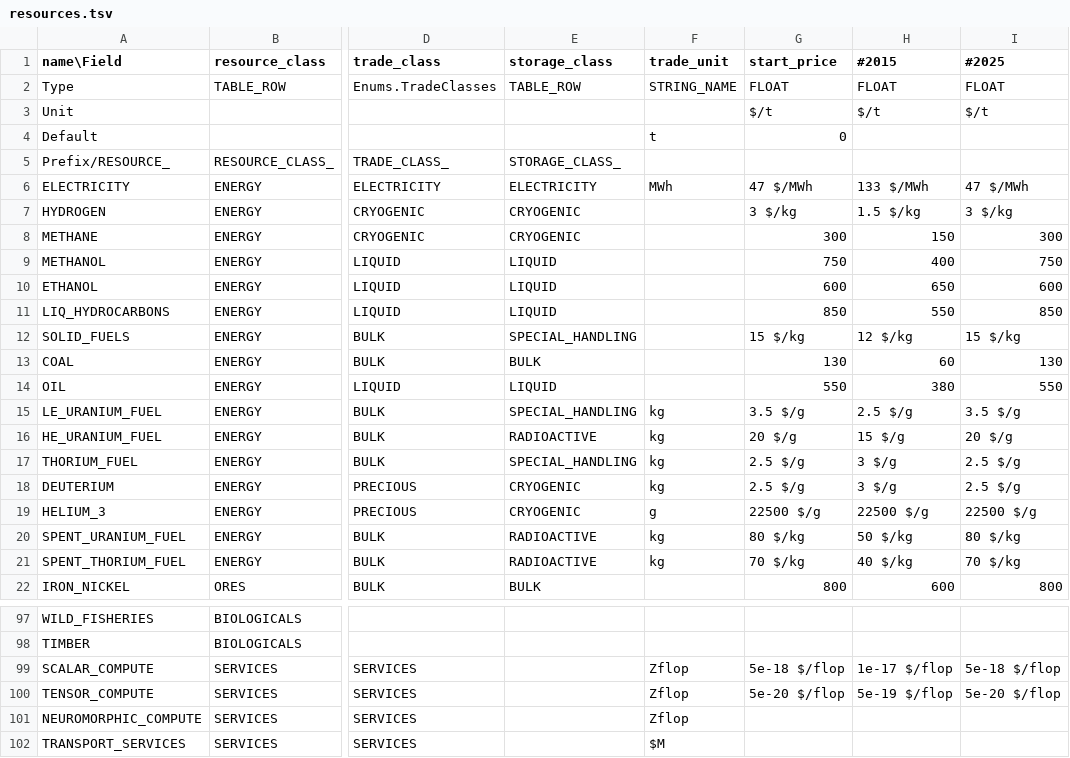
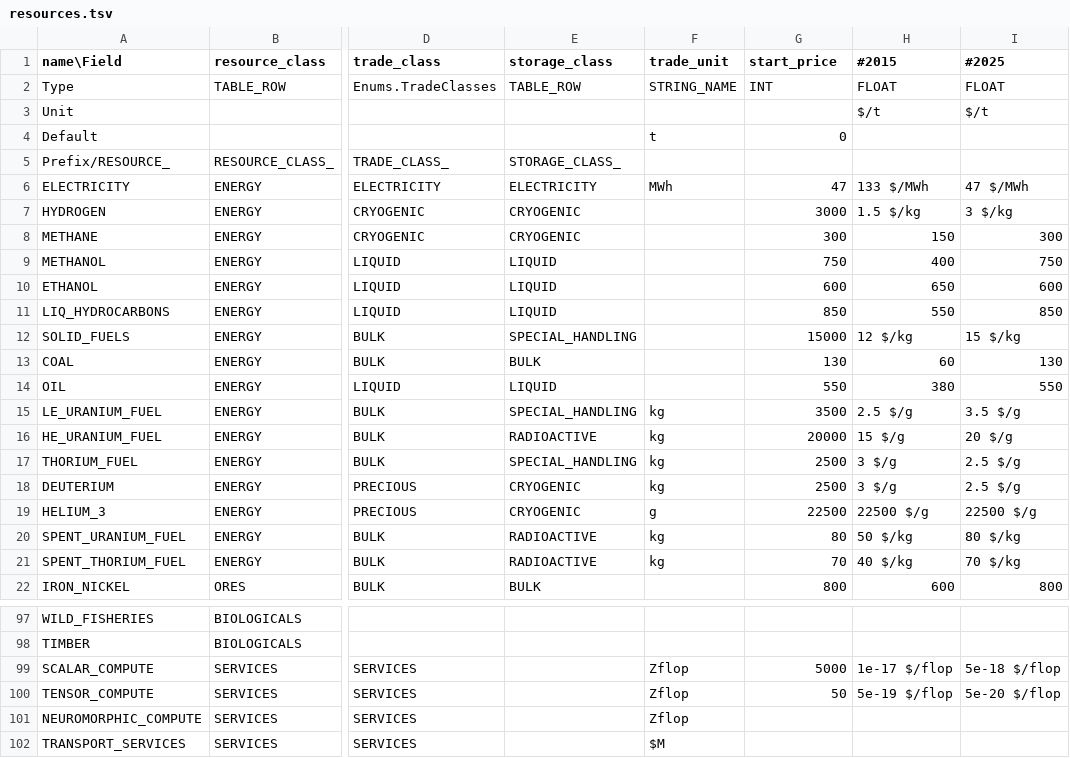
Before and after one commit to t2civ/astropolis_sdk, a TSV file: public/tables/resources.tsv, drawn as a sheet; only a part is shown, gaps mark what is left out; the diff covers the shown part only; the diff names each change by its address in the sheet, - before the commit and + after, or states it on an @@ line.

```diff
--- a/public/tables/resources.tsv
+++ b/public/tables/resources.tsv
-G2 (start_price): FLOAT
+G2 (start_price): INT
-G3 (start_price): $/t
+G3 (start_price): (empty)
-G6 (start_price): 47 $/MWh
+G6 (start_price): 47
-G7 (start_price): 3 $/kg
+G7 (start_price): 3000
-G12 (start_price): 15 $/kg
+G12 (start_price): 15000
-G15 (start_price): 3.5 $/g
+G15 (start_price): 3500
-G16 (start_price): 20 $/g
+G16 (start_price): 20000
-G17:G18 (start_price): 2.5 $/g
+G17:G18 (start_price): 2500
-G19 (start_price): 22500 $/g
+G19 (start_price): 22500
-G20 (start_price): 80 $/kg
+G20 (start_price): 80
-G21 (start_price): 70 $/kg
+G21 (start_price): 70
-G99 (start_price): 5e-18 $/flop
+G99 (start_price): 5000
-G100 (start_price): 5e-20 $/flop
+G100 (start_price): 50
```
Also changed, not shown: 31 edited cells elsewhere in this file, 5 other files.
